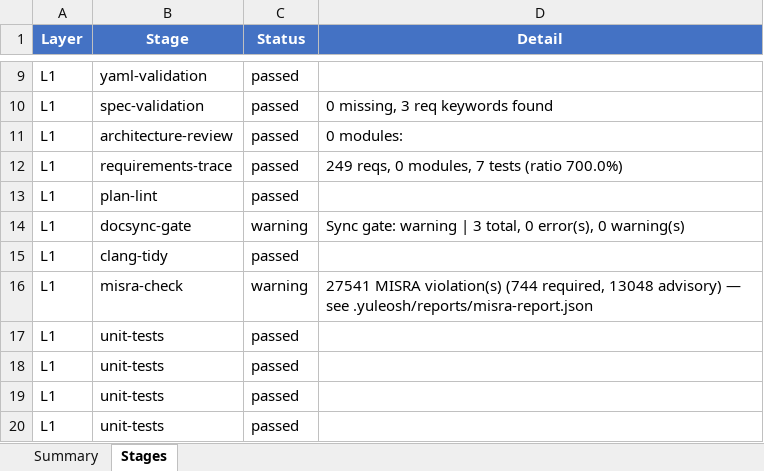
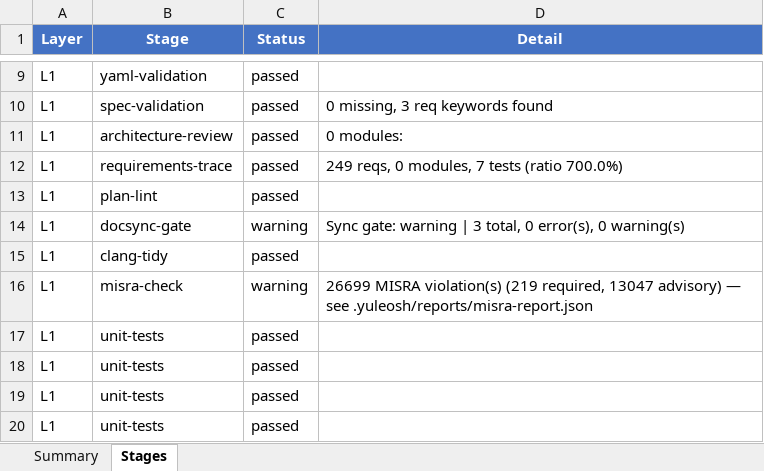
Before and after one commit to frisky1985/yuleASR, an Excel workbook: .yuleosh/reports/layer1-report.xlsx, sheet Stages, drawn as a sheet; only a part is shown, gaps mark what is left out; values as stored, in another font and other column widths than the file's, no borders; the diff names each change by its address in the sheet, - before the commit and + after, or states it on an @@ line.

Commit message:
fix(misra): 业务代码 required 清零收尾 — 14.4 最后 2 处 + suppressions 补 c2012 ID
- Cdd_Safety_1.0.0.c while(1U)→(1U!=0U)；Com_DeadlineMon.h IsInitialized()==TRUE
- .cppcheck_suppressions 65 条补 misra-c2012-* 版本（cppcheck addon 输出 c2012 ID，原 c2023 抑制失配）

```diff
--- a/.yuleosh/reports/layer1-report.xlsx (sheet Stages)
+++ b/.yuleosh/reports/layer1-report.xlsx (sheet Stages)
-D16 (Detail): 27541 MISRA violation(s) (744 required, 13048 advisory) —…
+D16 (Detail): 26699 MISRA violation(s) (219 required, 13047 advisory) —…
```
Also changed, not shown: .yuleosh/reports/layer2-report.xlsx, .yuleosh/reports/layer3-report.xlsx, 47 other files.
